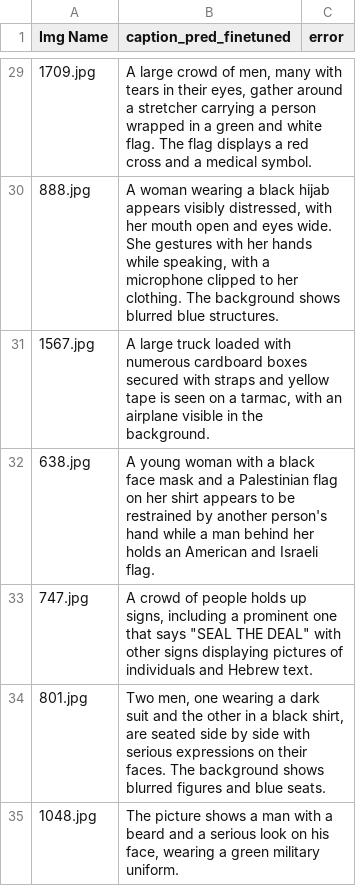
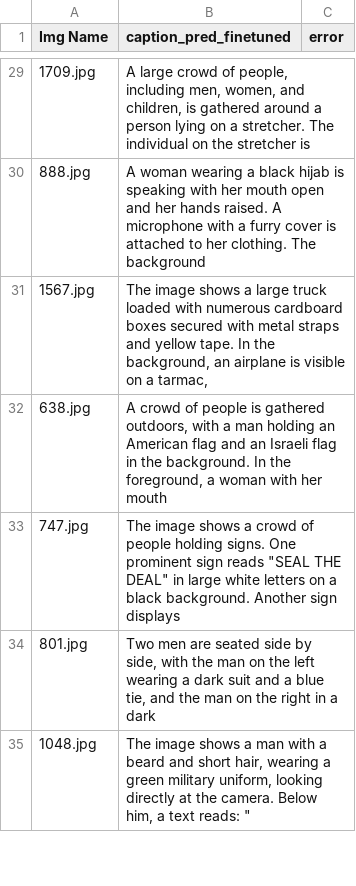
Before and after one commit to aelkhate/Image_captioning_Israeli_gaza_conflict, a CSV file: outputs/finetuned_val_predictions.csv, drawn as a sheet; only a part is shown, gaps mark what is left out; the diff covers the shown part only.

```diff
--- a/outputs/finetuned_val_predictions.csv
+++ b/outputs/finetuned_val_predictions.csv
@@ -29,7 +29,7 @@ Img Name,caption_pred_finetuned,error
-1709.jpg,"A large crowd of men, many with tears in their eyes, gather around a stretcher carrying a person wrapped in a green and white flag. The flag displays a red cross and a medical symbol.",
-888.jpg,"A woman wearing a black hijab appears visibly distressed, with her mouth open and eyes wide. She gestures with her hands while speaking, with a microphone clipped to her clothing. The background shows blurred blue structures.",
-1567.jpg,"A large truck loaded with numerous cardboard boxes secured with straps and yellow tape is seen on a tarmac, with an airplane visible in the background.",
-638.jpg,A young woman with a black face mask and a Palestinian flag on her shirt appears to be restrained by another person's hand while a man behind her holds an American and Israeli flag.,
-747.jpg,"A crowd of people holds up signs, including a prominent one that says ""SEAL THE DEAL"" with other signs displaying pictures of individuals and Hebrew text.",
-801.jpg,"Two men, one wearing a dark suit and the other in a black shirt, are seated side by side with serious expressions on their faces. The background shows blurred figures and blue seats.",
-1048.jpg,"The picture shows a man with a beard and a serious look on his face, wearing a green military uniform.",
+1709.jpg,"A large crowd of people, including men, women, and children, is gathered around a person lying on a stretcher. The individual on the stretcher is",
+888.jpg,A woman wearing a black hijab is speaking with her mouth open and her hands raised. A microphone with a furry cover is attached to her clothing. The background,
+1567.jpg,"The image shows a large truck loaded with numerous cardboard boxes secured with metal straps and yellow tape. In the background, an airplane is visible on a tarmac,",
+638.jpg,"A crowd of people is gathered outdoors, with a man holding an American flag and an Israeli flag in the background. In the foreground, a woman with her mouth",
+747.jpg,"The image shows a crowd of people holding signs. One prominent sign reads ""SEAL THE DEAL"" in large white letters on a black background. Another sign displays",
+801.jpg,"Two men are seated side by side, with the man on the left wearing a dark suit and a blue tie, and the man on the right in a dark",
+1048.jpg,"The image shows a man with a beard and short hair, wearing a green military uniform, looking directly at the camera. Below him, a text reads: """,
```
Also changed, not shown: 125 edited cells elsewhere in this file, outputs/finetuned_val_aligned_for_eval.csv, outputs/qualitative_15_samples.csv, 26 other files.
